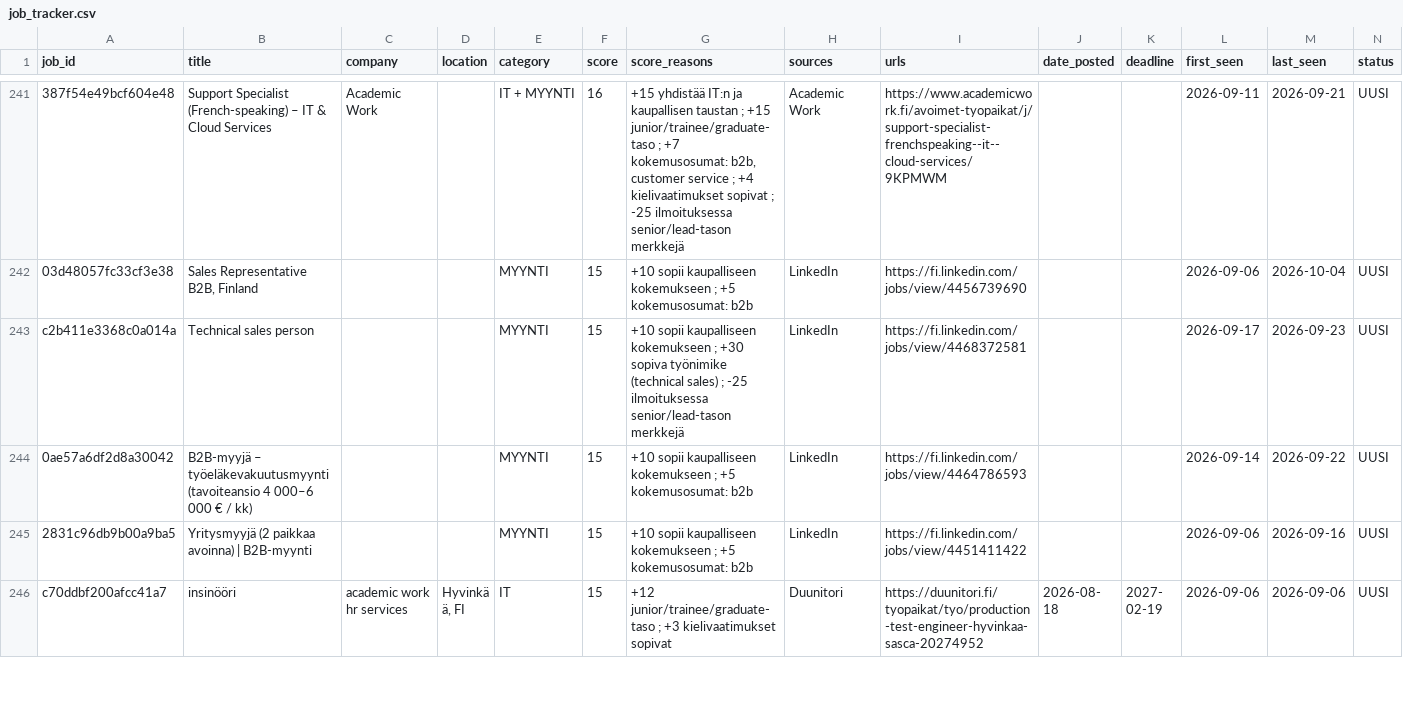
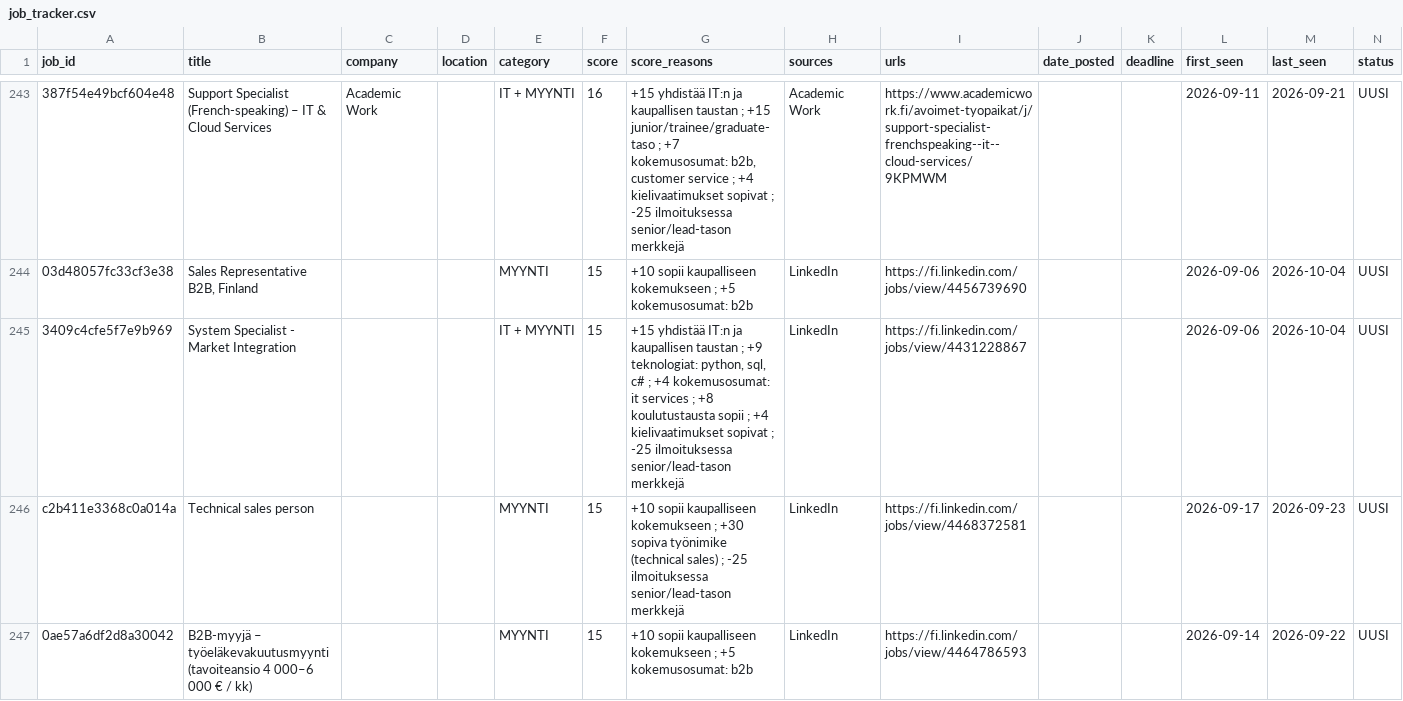
Before and after one commit to JanOlaf1/Job-agent, a CSV file: job_tracker.csv, drawn as a sheet; only a part is shown, gaps mark what is left out; the shorter side is filled out with more unchanged rows; rows hold the shown columns only; the diff covers the shown part only; the diff names each change by its address in the sheet, - before the commit and + after, or states it on an @@ line.

```diff
--- a/job_tracker.csv
+++ b/job_tracker.csv
+row 245: 3409c4cfe5f7e9b969 | System Specialist - Market Integration |  |  | IT + MYYNTI | 15 | +15 yhdistää IT:n ja kaupallisen taustan ; +9 teknologiat: python, sql, c# ; +4 kokemusosumat: it services ; +8 koulutustausta sopii ; +4 kielivaatimukset sopivat ; -25 ilmoituksessa senior/lead-tason merkkejä | LinkedIn | https://fi.linkedin.com/jobs/view/4431228867 |  |  | 2026-09-06 | 2026-10-04 | UUSI
```
Also changed, not shown: 7 added rows, 8 removed rows and 2 edited cells elsewhere in this file, 2 other files.
